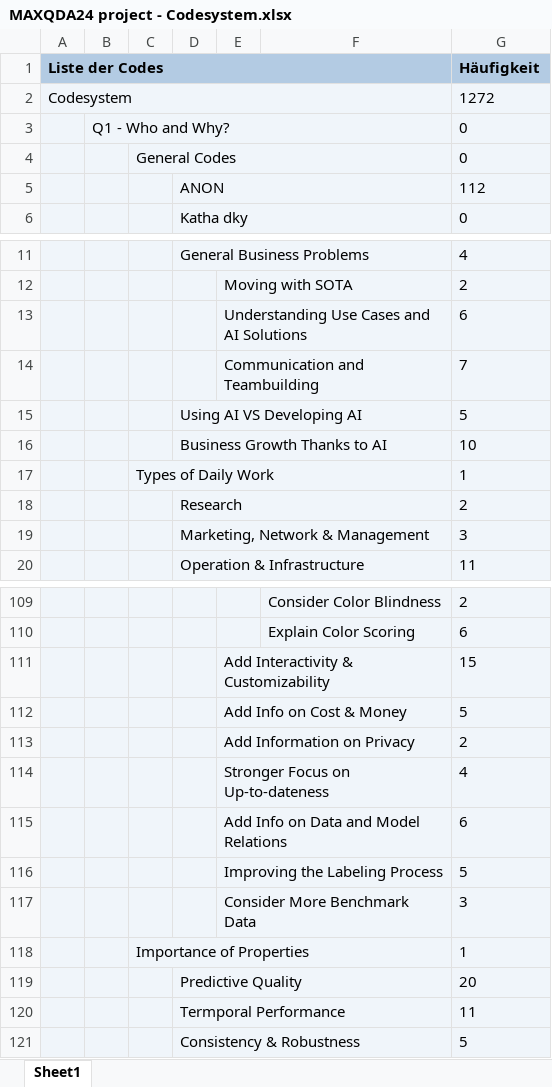
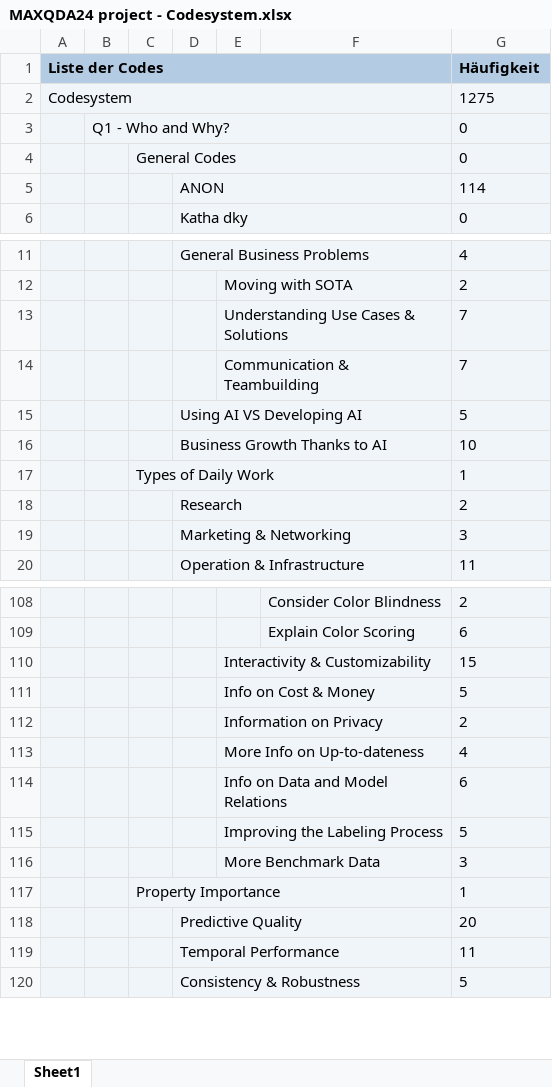
Before and after one commit to raphischer/labeling-evaluation, an Excel workbook: MAXQDA24 project - Codesystem.xlsx, sheet Sheet1, drawn as a sheet; only a part is shown, gaps mark what is left out; values as stored, in another font and other column widths than the file's, no borders; removed rows and columns are numbered as before the commit, all else as after; the diff covers the shown part only; the diff names each change by its address in the sheet, - before the commit and + after, or states it on an @@ line.

```diff
--- a/MAXQDA24 project - Codesystem.xlsx (sheet Sheet1)
+++ b/MAXQDA24 project - Codesystem.xlsx (sheet Sheet1)
-G2 (Häufigkeit): 1272
+G2 (Häufigkeit): 1275
-G5 (Häufigkeit): 112
+G5 (Häufigkeit): 114
-row 13:  |  |  |  | Understanding Use Cases and AI Solutions |  | 6
+row 13:  |  |  |  | Understanding Use Cases & Solutions |  | 7
-E14: Communication and Teambuilding
+E14: Communication & Teambuilding
-D19: Marketing, Network & Management
+D19: Marketing & Networking
-E110: Add Interactivity & Customizability
+E110: Interactivity & Customizability
-E111: Add Info on Cost & Money
+E111: Info on Cost & Money
-E112: Add Information on Privacy
+E112: Information on Privacy
-E113: Stronger Focus on Up-to-dateness
+E113: More Info on Up-to-dateness
-E114: Add Info on Data and Model Relations
+E114: Info on Data and Model Relations
-E116: Consider More Benchmark Data
+E116: More Benchmark Data
-C117: Importance of Properties
+C117: Property Importance
-D119: Termporal Performance
+D119: Temporal Performance
```
Also changed, not shown: 11 added rows, 9 removed rows, 1 moved row and 23 edited cells elsewhere in this sheet, 29 other files.
